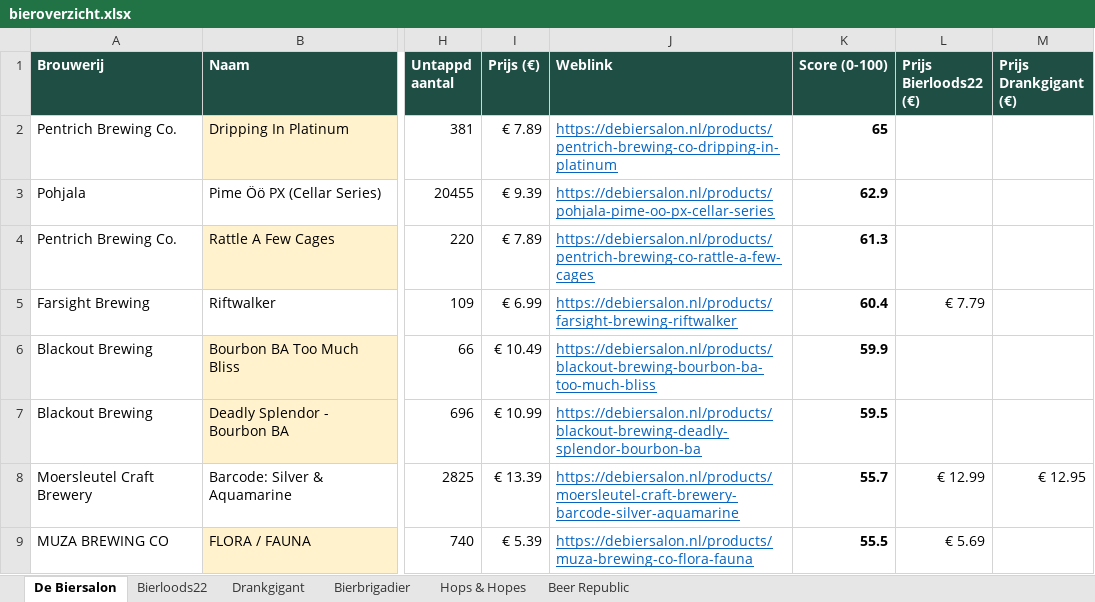
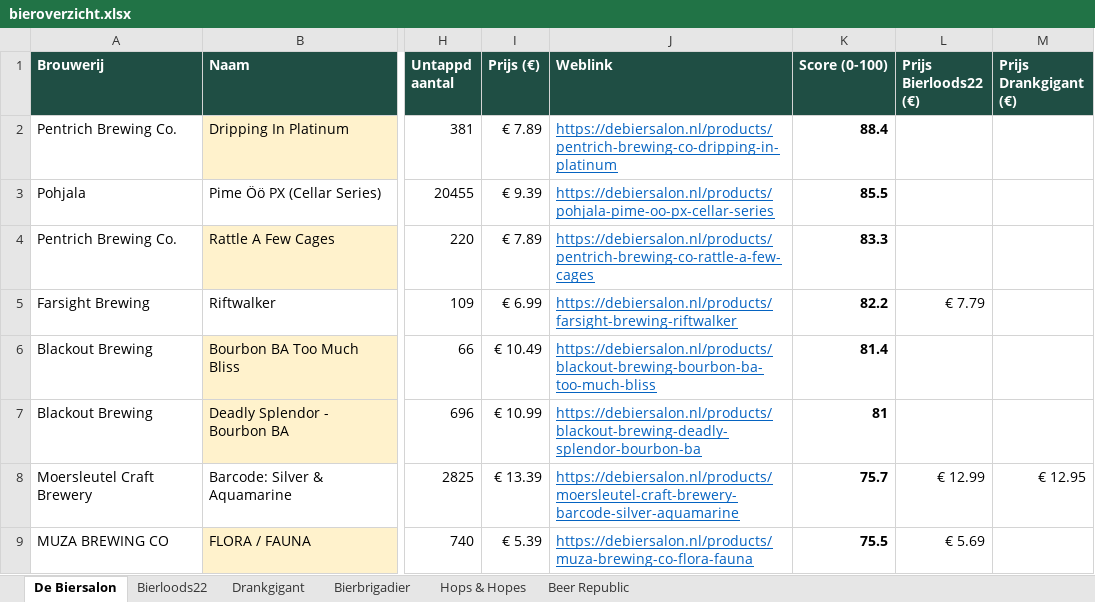
Before and after one commit to RdG-Bier/DeBierScraper, an Excel workbook: docs/bieroverzicht.xlsx, sheet De Biersalon, drawn as a sheet; only a part is shown, gaps mark what is left out; values as stored, in another font and other column widths than the file's, no borders; conditional formats not drawn; the diff covers the shown part only; the diff names each change by its address in the sheet, - before the commit and + after, or states it on an @@ line.

```diff
--- a/docs/bieroverzicht.xlsx (sheet De Biersalon)
+++ b/docs/bieroverzicht.xlsx (sheet De Biersalon)
-K2 (Score (0-100)): 65
+K2 (Score (0-100)): 88.4
-K3 (Score (0-100)): 62.9
+K3 (Score (0-100)): 85.5
-K4 (Score (0-100)): 61.3
+K4 (Score (0-100)): 83.3
-K5 (Score (0-100)): 60.4
+K5 (Score (0-100)): 82.2
-K6 (Score (0-100)): 59.9
+K6 (Score (0-100)): 81.4
-K7 (Score (0-100)): 59.5
+K7 (Score (0-100)): 81
-K8 (Score (0-100)): 55.7
+K8 (Score (0-100)): 75.7
-K9 (Score (0-100)): 55.5
+K9 (Score (0-100)): 75.5
```
Also changed, not shown: 57 added rows, 57 removed rows and 427 edited cells elsewhere in this sheet, sheet Beer Republic, sheet Hops & Hopes, sheet Bierloods22, sheet Bierbrigadier, sheet Drankgigant, 11 other files.
